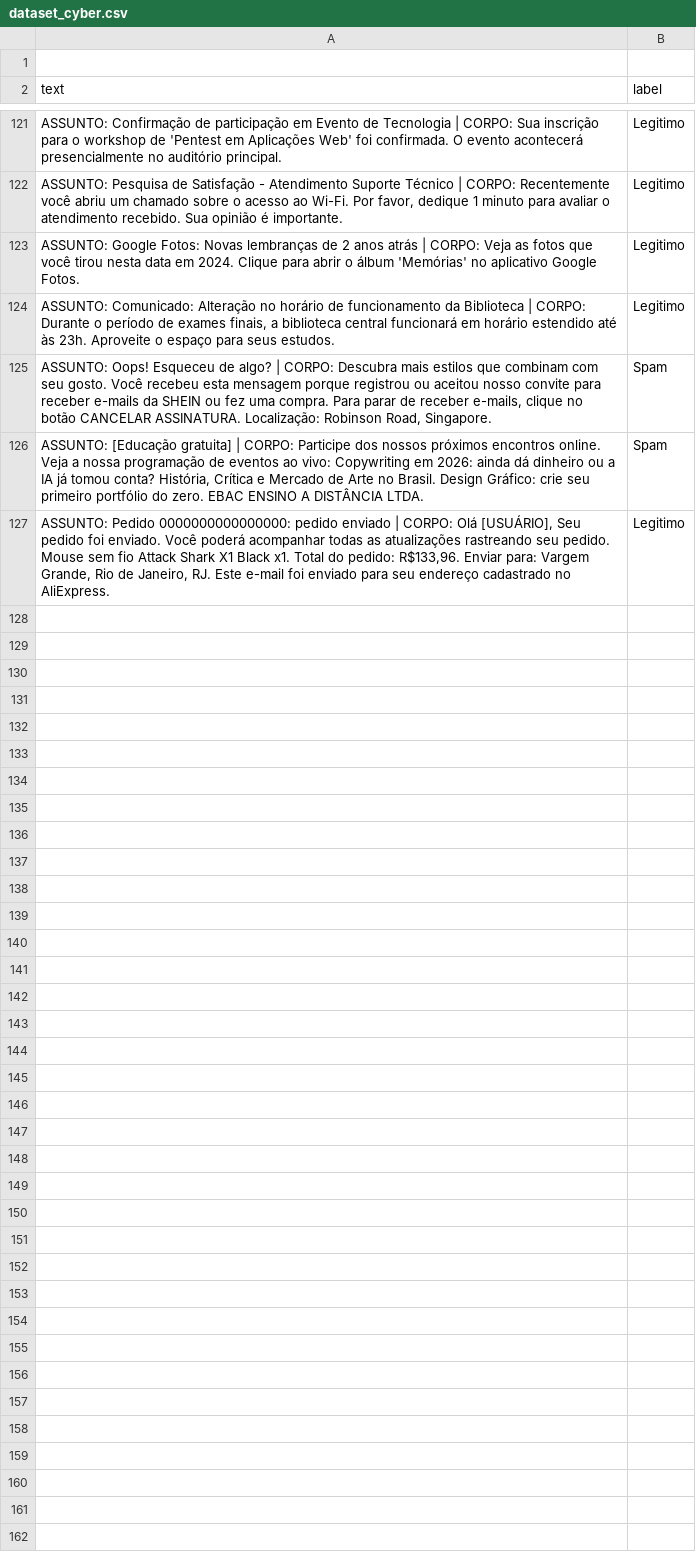
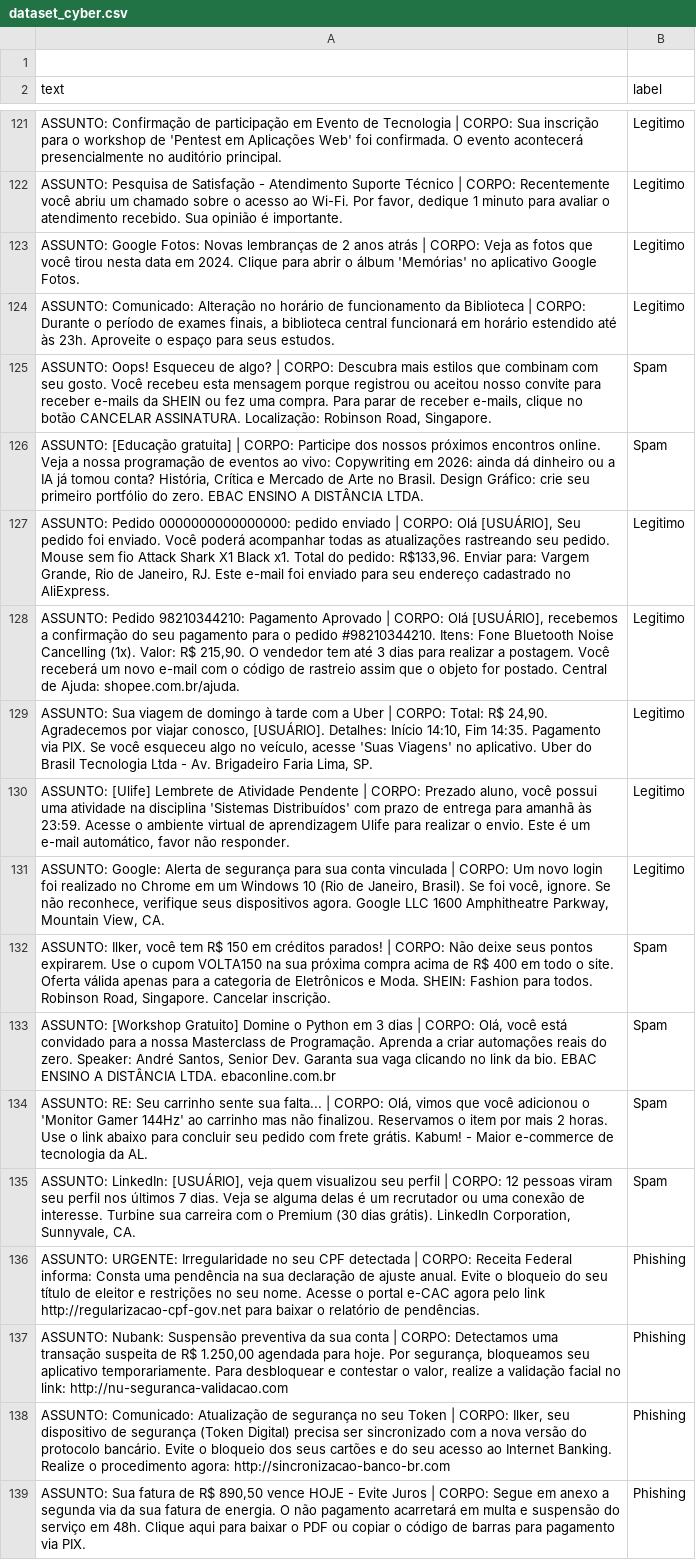
Before and after one commit to IlkerSobrinho/iAxSpam, a CSV file: dataset_cyber.csv, drawn as a sheet; only a part is shown, gaps mark what is left out.

Commit message:
Update dataset_cyber.csv

```diff
--- a/dataset_cyber.csv
+++ b/dataset_cyber.csv
@@ -127 +127,13 @@ text,label
 "ASSUNTO: Pedido 0000000000000000: pedido enviado | CORPO: Olá [USUÁRIO], Seu pedido foi enviado. Você poderá acompanhar todas as atualizações rastreando seu pedido. Mouse sem fio Attack Shark X1 Black x1. Total do pedido: R$133,96. Enviar para: Vargem Grande, Rio de Janeiro, RJ. Este e-mail foi enviado para seu endereço cadastrado no AliExpress.",Legitimo
+"ASSUNTO: Pedido 98210344210: Pagamento Aprovado | CORPO: Olá [USUÁRIO], recebemos a confirmação do seu pagamento para o pedido #98210344210. Itens: Fone Bluetooth Noise Cancelling (1x). Valor: R$ 215,90. O vendedor tem até 3 dias para realizar a postagem. Você receberá um novo e-mail com o código de rastreio assim que o objeto for postado. Central de Ajuda: shopee.com.br/ajuda.",Legitimo
+"ASSUNTO: Sua viagem de domingo à tarde com a Uber | CORPO: Total: R$ 24,90. Agradecemos por viajar conosco, [USUÁRIO]. Detalhes: Início 14:10, Fim 14:35. Pagamento via PIX. Se você esqueceu algo no veículo, acesse 'Suas Viagens' no aplicativo. Uber do Brasil Tecnologia Ltda - Av. Brigadeiro Faria Lima, SP.",Legitimo
+"ASSUNTO: [Ulife] Lembrete de Atividade Pendente | CORPO: Prezado aluno, você possui uma atividade na disciplina 'Sistemas Distribuídos' com prazo de entrega para amanhã às 23:59. Acesse o ambiente virtual de aprendizagem Ulife para realizar o envio. Este é um e-mail automático, favor não responder.",Legitimo
+"ASSUNTO: Google: Alerta de segurança para sua conta vinculada | CORPO: Um novo login foi realizado no Chrome em um Windows 10 (Rio de Janeiro, Brasil). Se foi você, ignore. Se não reconhece, verifique seus dispositivos agora. Google LLC 1600 Amphitheatre Parkway, Mountain View, CA.",Legitimo
+"ASSUNTO: Ilker, você tem R$ 150 em créditos parados! | CORPO: Não deixe seus pontos expirarem. Use o cupom VOLTA150 na sua próxima compra acima de R$ 400 em todo o site. Oferta válida apenas para a categoria de Eletrônicos e Moda. SHEIN: Fashion para todos. Robinson Road, Singapore. Cancelar inscrição.",Spam
+"ASSUNTO: [Workshop Gratuito] Domine o Python em 3 dias | CORPO: Olá, você está convidado para a nossa Masterclass de Programação. Aprenda a criar automações reais do zero. Speaker: André Santos, Senior Dev. Garanta sua vaga clicando no link da bio. EBAC ENSINO A DISTÂNCIA LTDA. ebaconline.com.br",Spam
+"ASSUNTO: RE: Seu carrinho sente sua falta... | CORPO: Olá, vimos que você adicionou o 'Monitor Gamer 144Hz' ao carrinho mas não finalizou. Reservamos o item por mais 2 horas. Use o link abaixo para concluir seu pedido com frete grátis. Kabum! - Maior e-commerce de tecnologia da AL.",Spam
+"ASSUNTO: LinkedIn: [USUÁRIO], veja quem visualizou seu perfil | CORPO: 12 pessoas viram seu perfil nos últimos 7 dias. Veja se alguma delas é um recrutador ou uma conexão de interesse. Turbine sua carreira com o Premium (30 dias grátis). LinkedIn Corporation, Sunnyvale, CA.",Spam
+"ASSUNTO: URGENTE: Irregularidade no seu CPF detectada | CORPO: Receita Federal informa: Consta uma pendência na sua declaração de ajuste anual. Evite o bloqueio do seu título de eleitor e restrições no seu nome. Acesse o portal e-CAC agora pelo link http://regularizacao-cpf-gov.net para baixar o relatório de pendências.",Phishing
+"ASSUNTO: Nubank: Suspensão preventiva da sua conta | CORPO: Detectamos uma transação suspeita de R$ 1.250,00 agendada para hoje. Por segurança, bloqueamos seu aplicativo temporariamente. Para desbloquear e contestar o valor, realize a validação facial no link: http://nu-seguranca-validacao.com",Phishing
+"ASSUNTO: Comunicado: Atualização de segurança no seu Token | CORPO: Ilker, seu dispositivo de segurança (Token Digital) precisa ser sincronizado com a nova versão do protocolo bancário. Evite o bloqueio dos seus cartões e do seu acesso ao Internet Banking. Realize o procedimento agora: http://sincronizacao-banco-br.com",Phishing
+"ASSUNTO: Sua fatura de R$ 890,50 vence HOJE - Evite Juros | CORPO: Segue em anexo a segunda via da sua fatura de energia. O não pagamento acarretará em multa e suspensão do serviço em 48h. Clique aqui para baixar o PDF ou copiar o código de barras para pagamento via PIX.",Phishing
```
